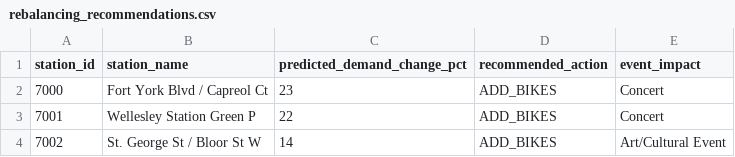
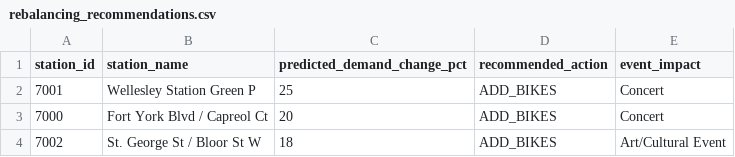
Before and after one commit to bryanpaget/toronto-bikeshare, a CSV file: predictions/rebalancing_recommendations.csv, drawn as a sheet.

```diff
--- a/predictions/rebalancing_recommendations.csv
+++ b/predictions/rebalancing_recommendations.csv
@@ -1,4 +1,4 @@
 "station_id","station_name","predicted_demand_change_pct","recommended_action","event_impact"
-"7000","Fort York Blvd / Capreol Ct",23,"ADD_BIKES","Concert"
-"7001","Wellesley Station Green P",22,"ADD_BIKES","Concert"
-"7002","St. George St / Bloor St W",14,"ADD_BIKES","Art/Cultural Event"
+"7001","Wellesley Station Green P",25,"ADD_BIKES","Concert"
+"7000","Fort York Blvd / Capreol Ct",20,"ADD_BIKES","Concert"
+"7002","St. George St / Bloor St W",18,"ADD_BIKES","Art/Cultural Event"
```
Also changed, not shown: data/consolidated_metrics.csv, predictions/latest_predictions.csv, 6 other files.
